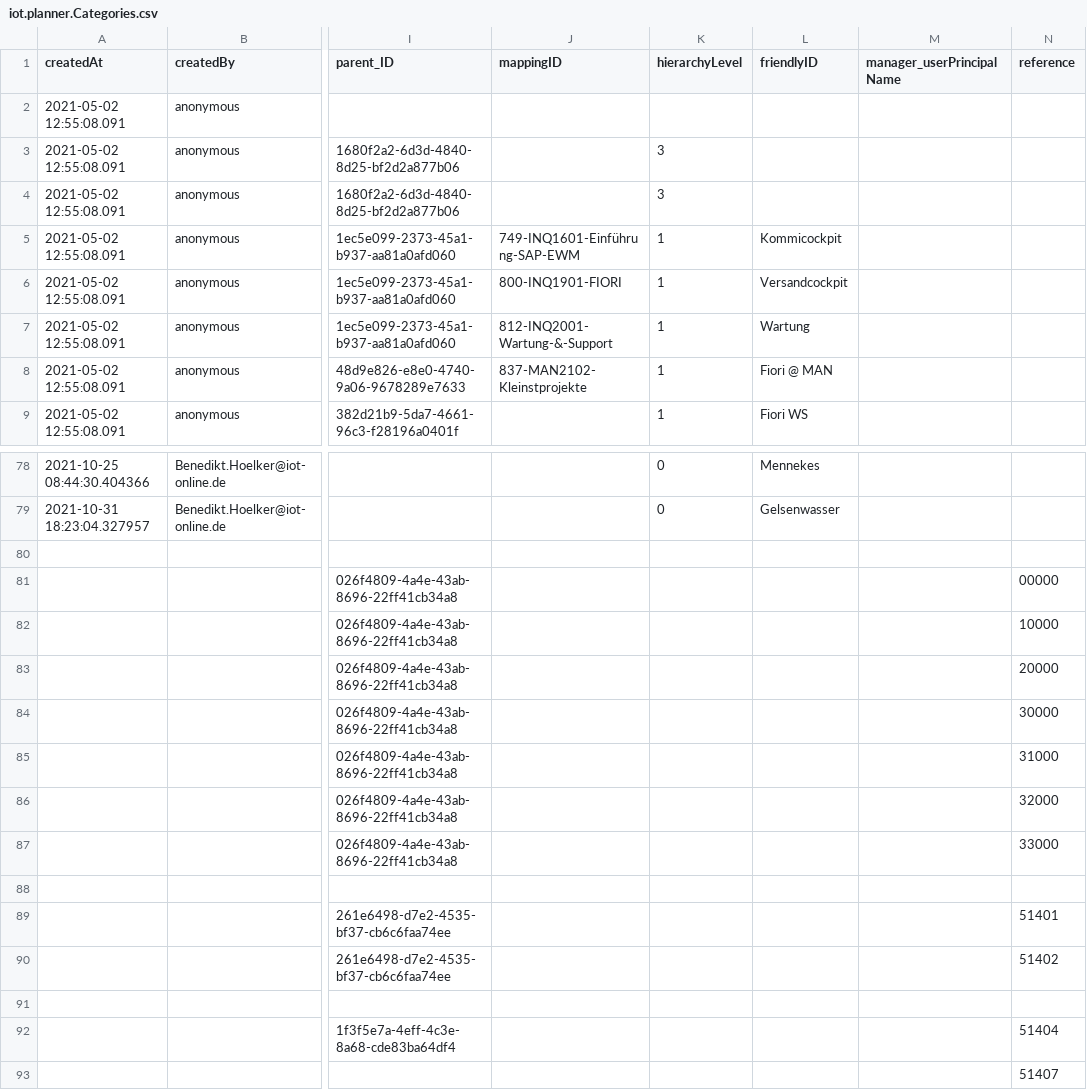
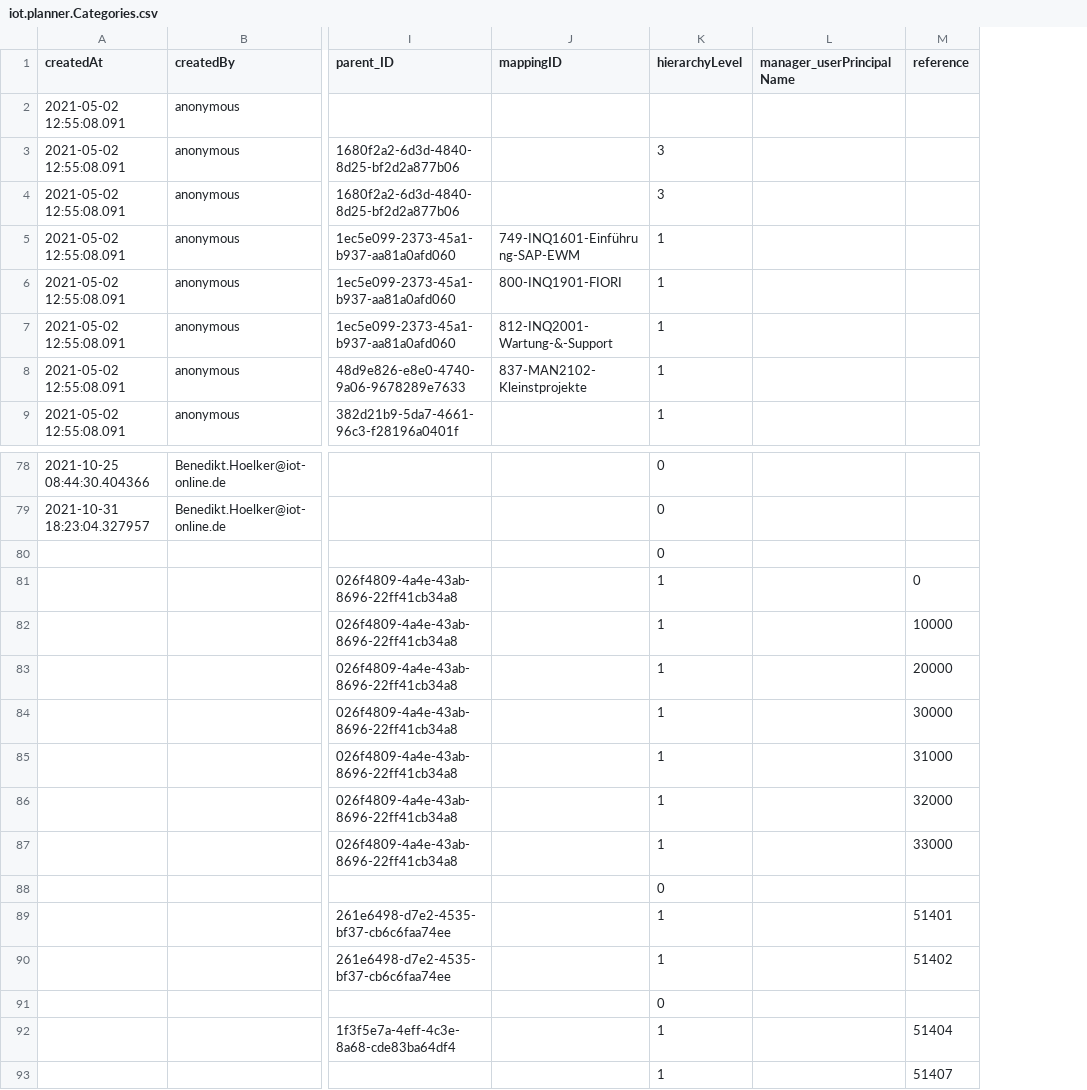
Before and after one commit to iot-gmbh/backend-json-model, a CSV file: db/data/iot.planner.Categories.csv, drawn as a sheet; only a part is shown, gaps mark what is left out; removed rows and columns are numbered as before the commit, all else as after; the diff names each change by its address in the sheet, - before the commit and + after, or states it on an @@ line.

```diff
--- a/db/data/iot.planner.Categories.csv
+++ b/db/data/iot.planner.Categories.csv
-column L (friendlyID), rows 5-9: Kommicockpit | Versandcockpit | Wartung | Fiori @ MAN | Fiori WS; rows 78-79: Mennekes | Gelsenwasser
-K80 (hierarchyLevel): (empty)
+K80 (hierarchyLevel): 0
-K81:K87 (hierarchyLevel): (empty)
+K81:K87 (hierarchyLevel): 1
-M81 (reference): 00000
+M81 (reference): 0
-K88 (hierarchyLevel): (empty)
+K88 (hierarchyLevel): 0
-K89:K90 (hierarchyLevel): (empty)
+K89:K90 (hierarchyLevel): 1
-K91 (hierarchyLevel): (empty)
+K91 (hierarchyLevel): 0
-K92:K93 (hierarchyLevel): (empty)
+K92:K93 (hierarchyLevel): 1
```
Also changed, not shown: 15 other files.
